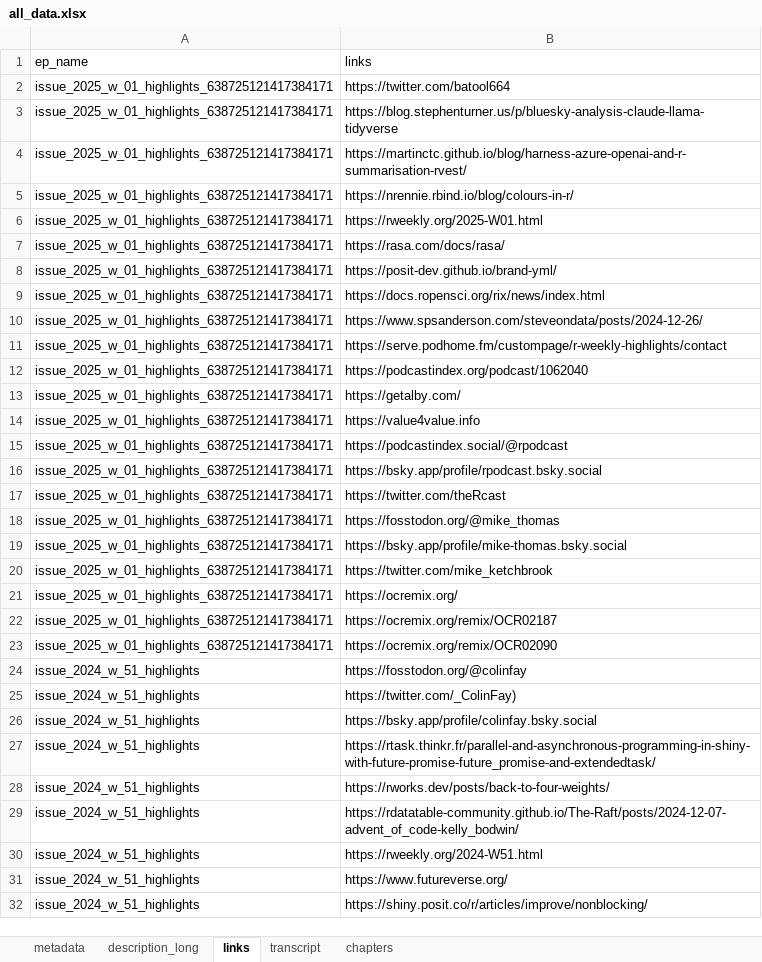
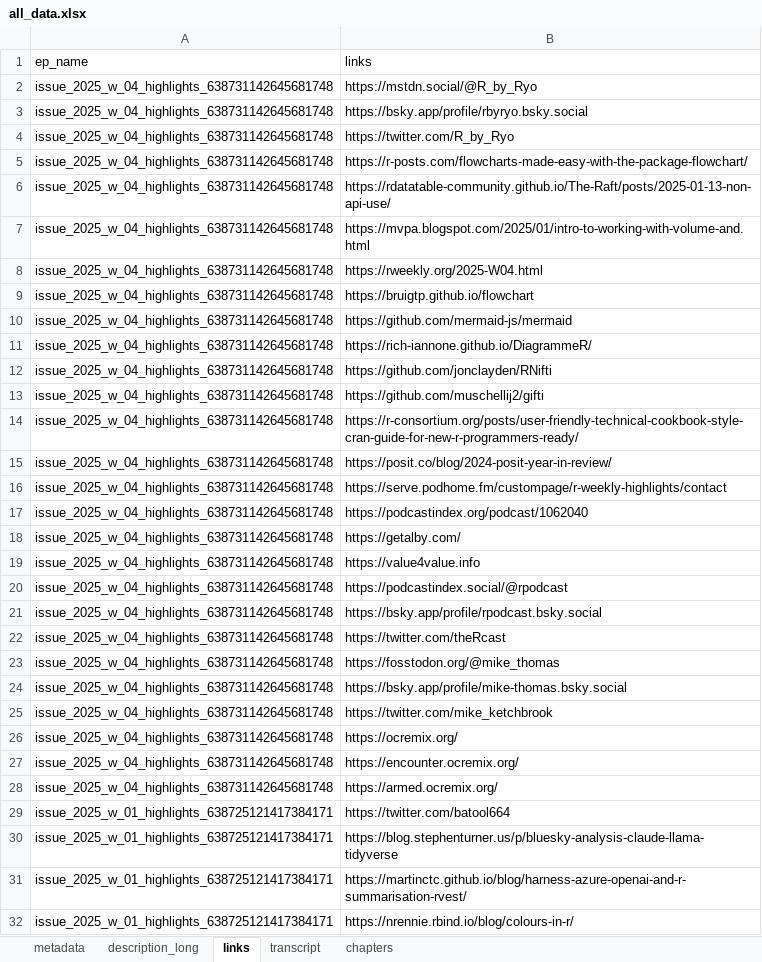
Before and after one commit to iamYannC/r-podcast, an Excel workbook: data/all_data.xlsx, sheet links, drawn as a sheet; only a part is shown; the shorter side is filled out with more unchanged rows; values as stored, in another font and other column widths than the file's, no borders; 1 other sheet too large or unreadable and not compared; the diff names each change by its address in the sheet, - before the commit and + after, or states it on an @@ line.

```diff
--- a/data/all_data.xlsx (sheet links)
+++ b/data/all_data.xlsx (sheet links)
+row 2: issue_2025_w_04_highlights_638731142645681748 | https://mstdn.social/@R_by_Ryo
+row 3: issue_2025_w_04_highlights_638731142645681748 | https://bsky.app/profile/rbyryo.bsky.social
+row 4: issue_2025_w_04_highlights_638731142645681748 | https://twitter.com/R_by_Ryo
+row 5: issue_2025_w_04_highlights_638731142645681748 | https://r-posts.com/flowcharts-made-easy-with-the-package-flowchart/
+row 6: issue_2025_w_04_highlights_638731142645681748 | https://rdatatable-community.github.io/The-Raft/posts/2025-01-13-non-api-use/
+row 7: issue_2025_w_04_highlights_638731142645681748 | https://mvpa.blogspot.com/2025/01/intro-to-working-with-volume-and.html
+row 8: issue_2025_w_04_highlights_638731142645681748 | https://rweekly.org/2025-W04.html
+row 9: issue_2025_w_04_highlights_638731142645681748 | https://bruigtp.github.io/flowchart
+row 10: issue_2025_w_04_highlights_638731142645681748 | https://github.com/mermaid-js/mermaid
+row 11: issue_2025_w_04_highlights_638731142645681748 | https://rich-iannone.github.io/DiagrammeR/
+row 12: issue_2025_w_04_highlights_638731142645681748 | https://github.com/jonclayden/RNifti
+row 13: issue_2025_w_04_highlights_638731142645681748 | https://github.com/muschellij2/gifti
+row 14: issue_2025_w_04_highlights_638731142645681748 | https://r-consortium.org/posts/user-friendly-technical-cookbook-style-cran-guide-for-new-r-programmers-ready/
+row 15: issue_2025_w_04_highlights_638731142645681748 | https://posit.co/blog/2024-posit-year-in-review/
+row 16: issue_2025_w_04_highlights_638731142645681748 | https://serve.podhome.fm/custompage/r-weekly-highlights/contact
+row 17: issue_2025_w_04_highlights_638731142645681748 | https://podcastindex.org/podcast/1062040
+row 18: issue_2025_w_04_highlights_638731142645681748 | https://getalby.com/
+row 19: issue_2025_w_04_highlights_638731142645681748 | https://value4value.info
+row 20: issue_2025_w_04_highlights_638731142645681748 | https://podcastindex.social/@rpodcast
+row 21: issue_2025_w_04_highlights_638731142645681748 | https://bsky.app/profile/rpodcast.bsky.social
+row 22: issue_2025_w_04_highlights_638731142645681748 | https://twitter.com/theRcast
+row 23: issue_2025_w_04_highlights_638731142645681748 | https://fosstodon.org/@mike_thomas
+row 24: issue_2025_w_04_highlights_638731142645681748 | https://bsky.app/profile/mike-thomas.bsky.social
+row 25: issue_2025_w_04_highlights_638731142645681748 | https://twitter.com/mike_ketchbrook
+row 26: issue_2025_w_04_highlights_638731142645681748 | https://ocremix.org/
+row 27: issue_2025_w_04_highlights_638731142645681748 | https://encounter.ocremix.org/
+row 28: issue_2025_w_04_highlights_638731142645681748 | https://armed.ocremix.org/
```
Also changed, not shown: sheet chapters, sheet metadata, sheet description_long, 3 other files.
